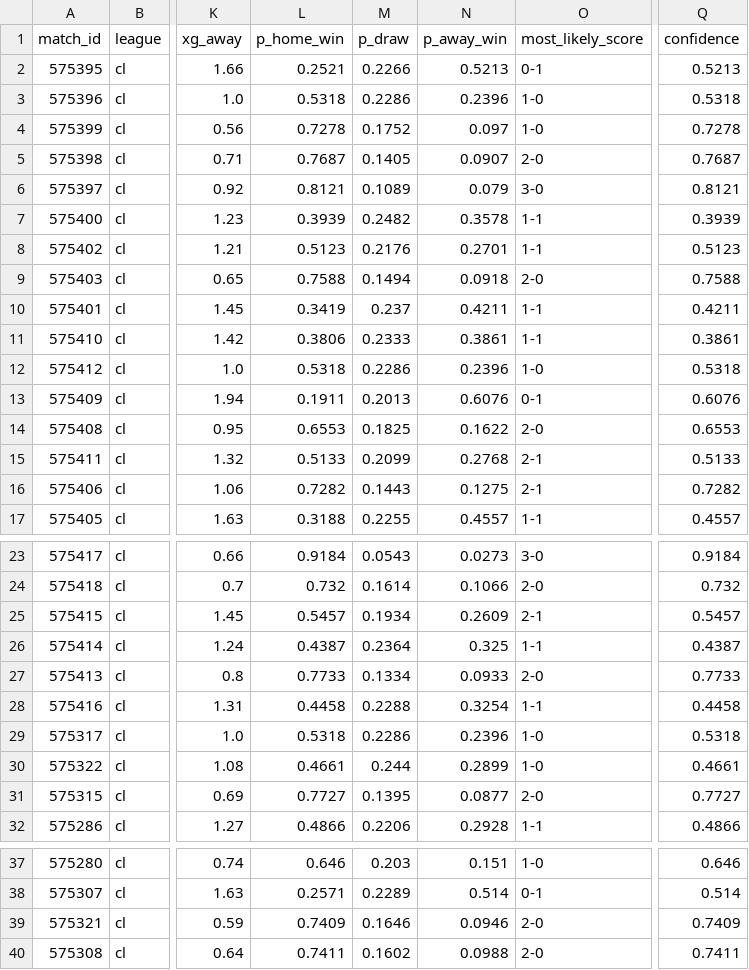
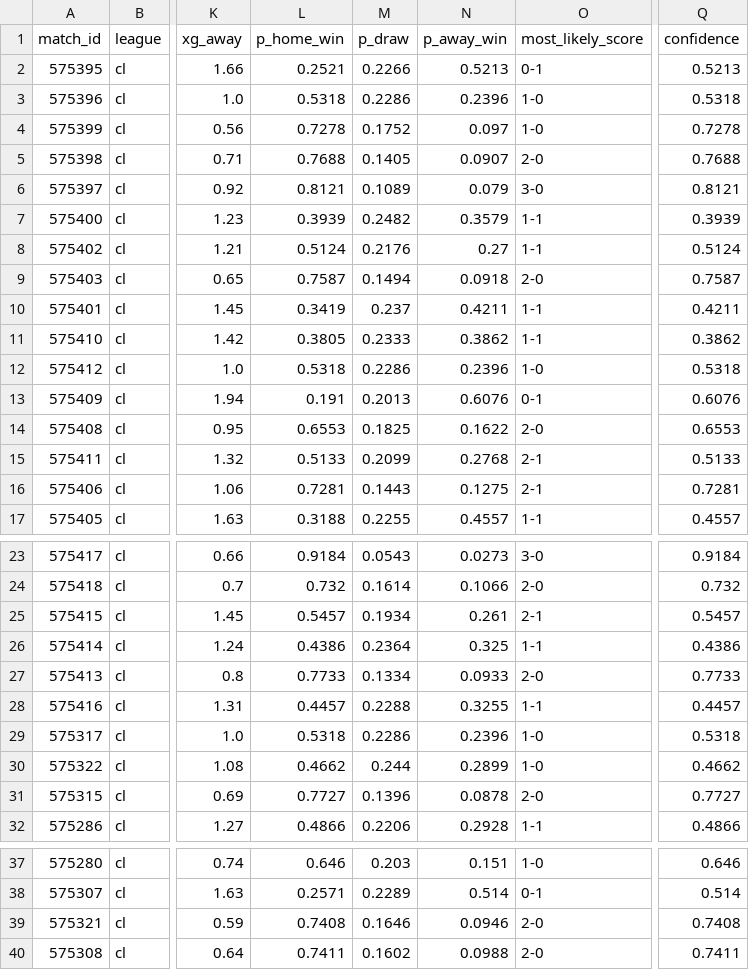
Before and after one commit to JuanAndresHS/pitchiq, a CSV file: data/predictions/cl/upcoming_forecasts.csv, drawn as a sheet; only a part is shown, gaps mark what is left out; the diff covers the shown part only; the diff names each change by its address in the sheet, - before the commit and + after, or states it on an @@ line.

```diff
--- a/data/predictions/cl/upcoming_forecasts.csv
+++ b/data/predictions/cl/upcoming_forecasts.csv
-L5 (p_home_win): 0.7687
+L5 (p_home_win): 0.7688
-Q5 (confidence): 0.7687
+Q5 (confidence): 0.7688
-N7 (p_away_win): 0.3578
+N7 (p_away_win): 0.3579
-L8 (p_home_win): 0.5123
+L8 (p_home_win): 0.5124
-N8 (p_away_win): 0.2701
+N8 (p_away_win): 0.27
-Q8 (confidence): 0.5123
+Q8 (confidence): 0.5124
-L9 (p_home_win): 0.7588
+L9 (p_home_win): 0.7587
-Q9 (confidence): 0.7588
+Q9 (confidence): 0.7587
-L11 (p_home_win): 0.3806
+L11 (p_home_win): 0.3805
-N11 (p_away_win): 0.3861
+N11 (p_away_win): 0.3862
-Q11 (confidence): 0.3861
+Q11 (confidence): 0.3862
-L13 (p_home_win): 0.1911
+L13 (p_home_win): 0.191
-L16 (p_home_win): 0.7282
+L16 (p_home_win): 0.7281
-Q16 (confidence): 0.7282
+Q16 (confidence): 0.7281
-N25 (p_away_win): 0.2609
+N25 (p_away_win): 0.261
-L26 (p_home_win): 0.4387
+L26 (p_home_win): 0.4386
-Q26 (confidence): 0.4387
+Q26 (confidence): 0.4386
-L28 (p_home_win): 0.4458
+L28 (p_home_win): 0.4457
-N28 (p_away_win): 0.3254
+N28 (p_away_win): 0.3255
-Q28 (confidence): 0.4458
+Q28 (confidence): 0.4457
-L30 (p_home_win): 0.4661
+L30 (p_home_win): 0.4662
-Q30 (confidence): 0.4661
+Q30 (confidence): 0.4662
-M31 (p_draw): 0.1395
+M31 (p_draw): 0.1396
-N31 (p_away_win): 0.0877
+N31 (p_away_win): 0.0878
-L39 (p_home_win): 0.7409
+L39 (p_home_win): 0.7408
-Q39 (confidence): 0.7409
+Q39 (confidence): 0.7408
```
Also changed, not shown: 16 edited cells elsewhere in this file, data/predictions/fl1/team_ratings.csv, data/predictions/fl1/upcoming_forecasts.csv, 20 other files.
